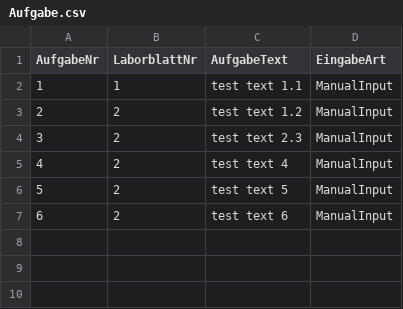
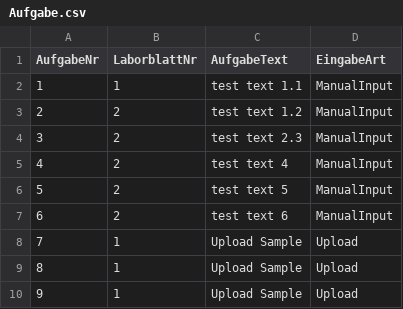
Before and after one commit to chgsit00/LabTallySystem, a CSV file: scripts/Aufgabe.csv, drawn as a sheet.

Commit message:
File-Upload funktioniert jetzt

```diff
--- a/scripts/Aufgabe.csv
+++ b/scripts/Aufgabe.csv
@@ -7 +7,4 @@ AufgabeNr;LaborblattNr;AufgabeText;EingabeArt
 6;2;test text 6;ManualInput
+7;1;Upload Sample;Upload
+8;1;Upload Sample;Upload
+9;1;Upload Sample;Upload
```
Also changed, not shown: 3 other files.
